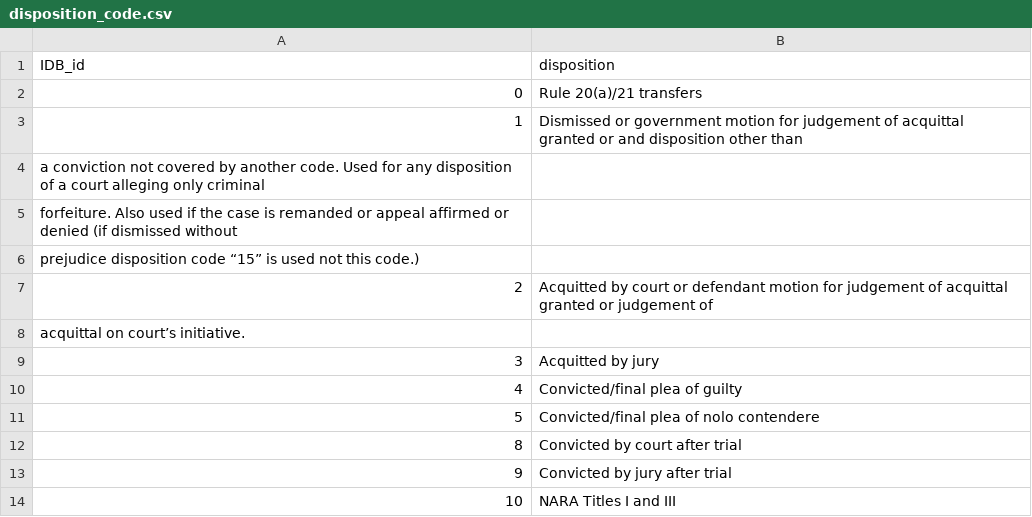
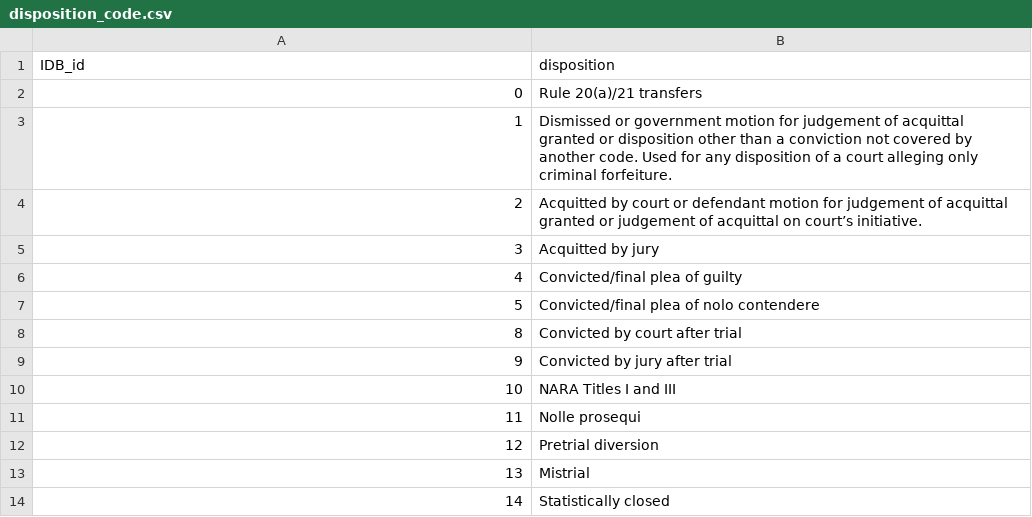
Before and after one commit to shanthni/shanth-app, a CSV file: court-cases/data/mappings/disposition_code.csv, drawn as a sheet; only a part is shown; the shorter side is filled out with more unchanged rows; removed rows and columns are numbered as before the commit, all else as after; the diff names each change by its address in the sheet, - before the commit and + after, or states it on an @@ line.

```diff
--- a/court-cases/data/mappings/disposition_code.csv
+++ b/court-cases/data/mappings/disposition_code.csv
-B3 (disposition): …granted or and disposition other than
+B3 (disposition): …granted or disposition other than a conviction not covered by another code. Used for any disposition of a court alleging only criminal forfeiture.
-row 4: a conviction not covered by another code. Used for any disposition of a court alleging only criminal
-row 5: forfeiture. Also used if the case is remanded or appeal affirmed or denied (if dismissed without
-row 6: prejudice disposition code “15” is used not this code.)
-B4 (disposition): …judgement of
+B4 (disposition): …judgement of acquittal on court’s initiative.
-row 8: acquittal on court’s initiative.
```
Also changed, not shown: court-cases/data/mappings/circuit_code.csv, court-cases/data/mappings/d2_code.csv, 11 other files.
